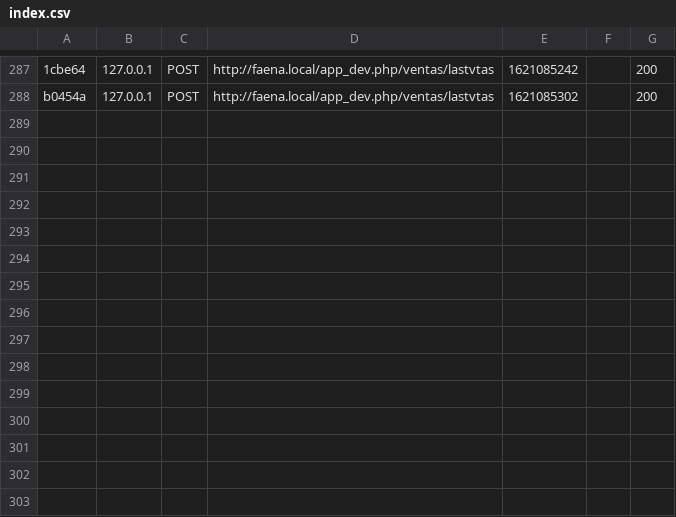
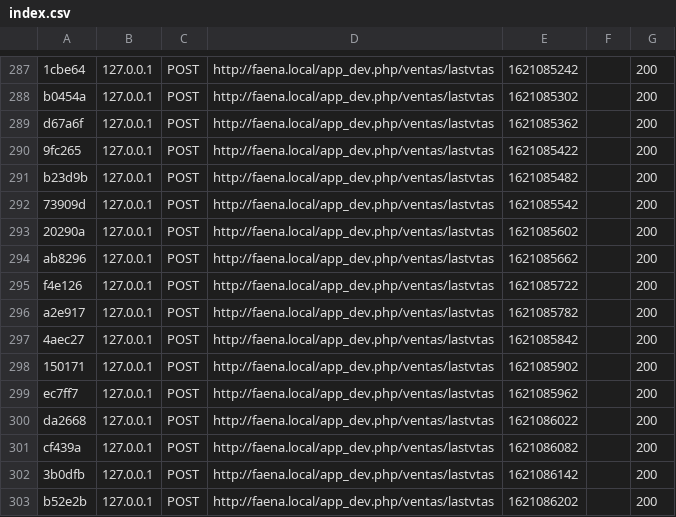
Before and after one commit to leochabur/newfaena, a CSV file: var/cache/dev/profiler/index.csv, drawn as a sheet; only a part is shown, gaps mark what is left out; the diff names each change by its address in the sheet, - before the commit and + after, or states it on an @@ line.

```diff
--- a/var/cache/dev/profiler/index.csv
+++ b/var/cache/dev/profiler/index.csv
+row 289: d67a6f | 127.0.0.1 | POST | http://faena.local/app_dev.php/ventas/lastvtas | 1621085362 |  | 200
+row 290: 9fc265 | 127.0.0.1 | POST | http://faena.local/app_dev.php/ventas/lastvtas | 1621085422 |  | 200
+row 291: b23d9b | 127.0.0.1 | POST | http://faena.local/app_dev.php/ventas/lastvtas | 1621085482 |  | 200
+row 292: 73909d | 127.0.0.1 | POST | http://faena.local/app_dev.php/ventas/lastvtas | 1621085542 |  | 200
+row 293: 20290a | 127.0.0.1 | POST | http://faena.local/app_dev.php/ventas/lastvtas | 1621085602 |  | 200
+row 294: ab8296 | 127.0.0.1 | POST | http://faena.local/app_dev.php/ventas/lastvtas | 1621085662 |  | 200
+row 295: f4e126 | 127.0.0.1 | POST | http://faena.local/app_dev.php/ventas/lastvtas | 1621085722 |  | 200
+row 296: a2e917 | 127.0.0.1 | POST | http://faena.local/app_dev.php/ventas/lastvtas | 1621085782 |  | 200
+row 297: 4aec27 | 127.0.0.1 | POST | http://faena.local/app_dev.php/ventas/lastvtas | 1621085842 |  | 200
+row 298: 150171 | 127.0.0.1 | POST | http://faena.local/app_dev.php/ventas/lastvtas | 1621085902 |  | 200
+row 299: ec7ff7 | 127.0.0.1 | POST | http://faena.local/app_dev.php/ventas/lastvtas | 1621085962 |  | 200
+row 300: da2668 | 127.0.0.1 | POST | http://faena.local/app_dev.php/ventas/lastvtas | 1621086022 |  | 200
+row 301: cf439a | 127.0.0.1 | POST | http://faena.local/app_dev.php/ventas/lastvtas | 1621086082 |  | 200
+row 302: 3b0dfb | 127.0.0.1 | POST | http://faena.local/app_dev.php/ventas/lastvtas | 1621086142 |  | 200
+row 303: b52e2b | 127.0.0.1 | POST | http://faena.local/app_dev.php/ventas/lastvtas | 1621086202 |  | 200
```
Also changed, not shown: 6 other files.
